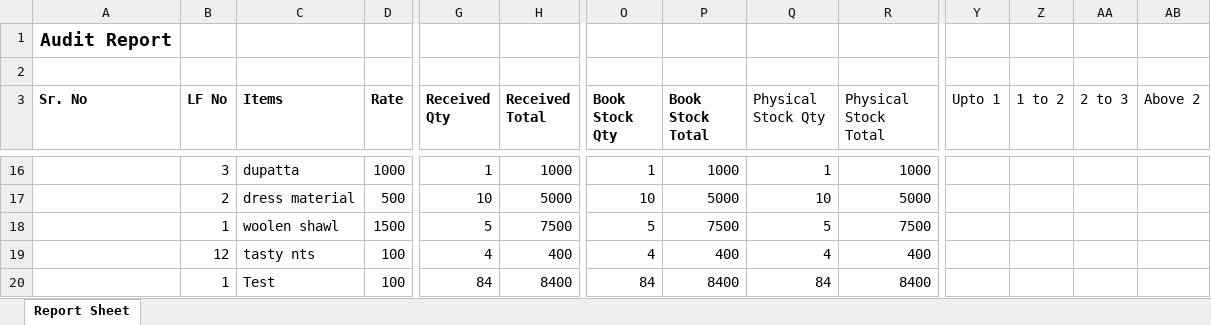
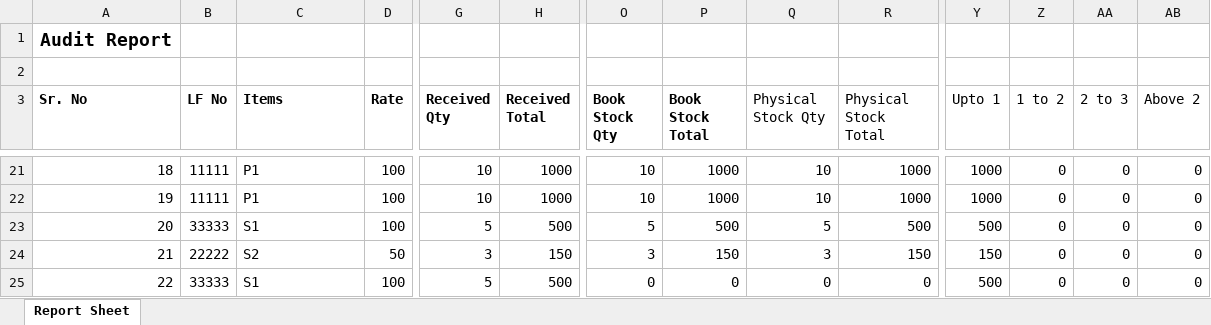
Before and after one commit to svs22121990/garvi, an Excel workbook: admin/assets/audit_report/Audit Report-2020-2021.xlsx, sheet Report Sheet, drawn as a sheet; only a part is shown, gaps mark what is left out; values as stored, in another font and other column widths than the file's, no borders; removed rows and columns are numbered as before the commit, all else as after; rows hold the shown columns only; the diff covers the shown part only; the diff names each change by its address in the sheet, - before the commit and + after, or states it on an @@ line.

```diff
--- a/admin/assets/audit_report/Audit Report-2020-2021.xlsx (sheet Report Sheet)
+++ b/admin/assets/audit_report/Audit Report-2020-2021.xlsx (sheet Report Sheet)
-A21 (Sr. No): (empty)
+A21 (Sr. No): 18
-B21 (LF No): 3
+B21 (LF No): 11111
-C21 (Items): dupatta
+C21 (Items): P1
-D21 (Rate): 1000
+D21 (Rate): 100
-G21 (Received Qty): 1
+G21 (Received Qty): 10
-O21 (Book Stock Qty): 1
+O21 (Book Stock Qty): 10
-Q21 (Physical Stock Qty): 1
+Q21 (Physical Stock Qty): 10
-Y21:Y22 (Upto 1): (empty)
+Y21:Y22 (Upto 1): 1000
-Z21:Z23 (1 to 2): (empty)
+Z21:Z23 (1 to 2): 0
-AA21:AA23 (2 to 3): (empty)
+AA21:AA23 (2 to 3): 0
-AB21:AB23 (Above 2): (empty)
+AB21:AB23 (Above 2): 0
-A22 (Sr. No): (empty)
+A22 (Sr. No): 19
-B22 (LF No): 2
+B22 (LF No): 11111
-C22 (Items): dress material
+C22 (Items): P1
-D22 (Rate): 500
+D22 (Rate): 100
-H22 (Received Total): 5000
+H22 (Received Total): 1000
-P22 (Book Stock Total): 5000
+P22 (Book Stock Total): 1000
-R22 (Physical Stock Total): 5000
+R22 (Physical Stock Total): 1000
-A23 (Sr. No): (empty)
+A23 (Sr. No): 20
-B23 (LF No): 1
+B23 (LF No): 33333
-C23 (Items): woolen shawl
+C23 (Items): S1
-D23 (Rate): 1500
+D23 (Rate): 100
-H23 (Received Total): 7500
+H23 (Received Total): 500
-P23 (Book Stock Total): 7500
+P23 (Book Stock Total): 500
-R23 (Physical Stock Total): 7500
+R23 (Physical Stock Total): 500
-Y23 (Upto 1): (empty)
+Y23 (Upto 1): 500
-row 19:  | 12 | tasty nts | 100 | 4 | 400 | 4 | 400 | 4 | 400
-row 20:  | 1 | Test | 100 | 84 | 8400 | 84 | 8400 | 84 | 8400
+row 24: 21 | 22222 | S2 | 50 | 3 | 150 | 3 | 150 | 3 | 150 | 150 | 0 | 0 | 0
+row 25: 22 | 33333 | S1 | 100 | 5 | 500 | 0 | 0 | 0 | 0 | 500 | 0 | 0 | 0
```
Also changed, not shown: 12 added rows, 8 removed rows and 95 edited cells elsewhere in this sheet, 3 other files.
